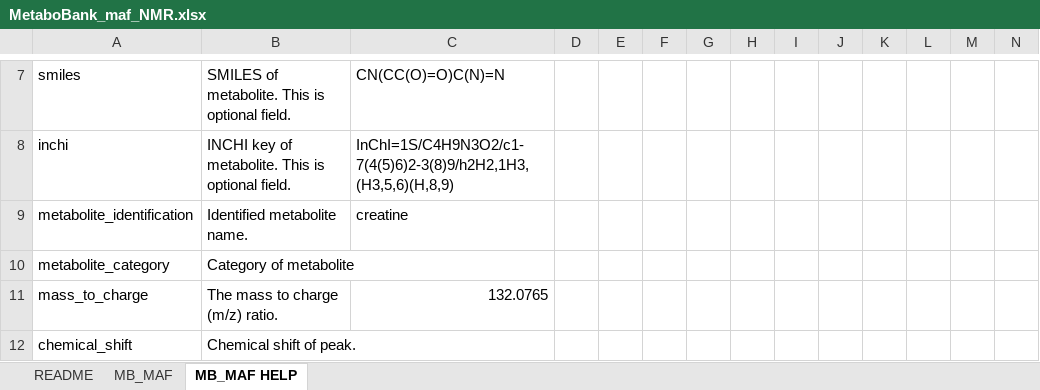
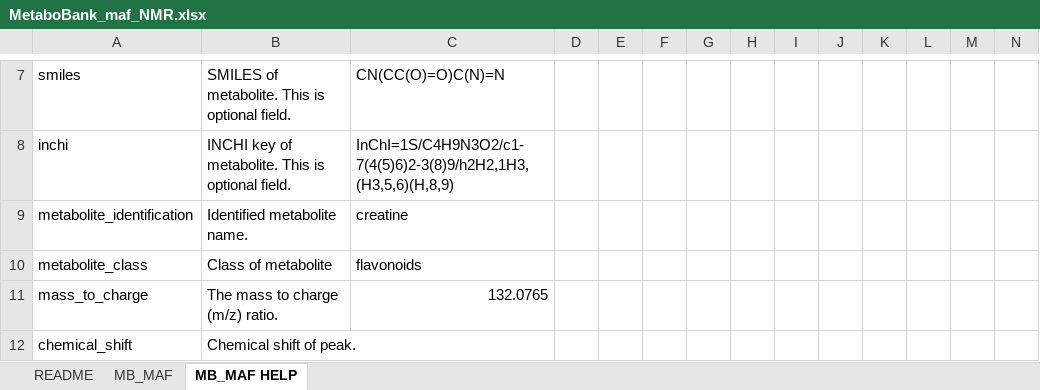
Before and after one commit to ddbj/www, an Excel workbook: assets/files/submission/metabobank/MetaboBank_maf_NMR.xlsx, sheet MB_MAF HELP, drawn as a sheet; only a part is shown, gaps mark what is left out; values as stored, in another font and other column widths than the file's, no borders; removed rows and columns are numbered as before the commit, all else as after; rows hold the shown columns only; the diff names each change by its address in the sheet, - before the commit and + after, or states it on an @@ line.

Commit message:
category to class

```diff
--- a/assets/files/submission/metabobank/MetaboBank_maf_NMR.xlsx (sheet MB_MAF HELP)
+++ b/assets/files/submission/metabobank/MetaboBank_maf_NMR.xlsx (sheet MB_MAF HELP)
-row 10: metabolite_category | Category of metabolite
+row 10: metabolite_class | Class of metabolite | flavonoids
```
Also changed, not shown: sheet README, sheet MB_MAF, assets/files/submission/metabobank/MetaboBank_maf_MS.xlsx.
